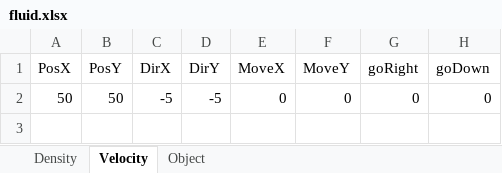
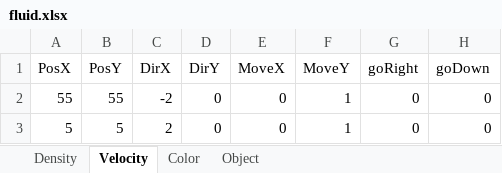
Before and after one commit to Papalicious/Fluid_Sim, an Excel workbook: fluid.xlsx, sheet Velocity, drawn as a sheet; values as stored, in another font and other column widths than the file's, no borders; removed rows and columns are numbered as before the commit, all else as after; the diff names each change by its address in the sheet, - before the commit and + after, or states it on an @@ line.

```diff
--- a/fluid.xlsx (sheet Velocity)
+++ b/fluid.xlsx (sheet Velocity)
+sheet tab: Color
-row 2: 50 | 50 | -5 | -5 | 0 | 0 | 0 | 0
+row 2: 55 | 55 | -2 | 0 | 0 | 1 | 0 | 0
+row 3: 5 | 5 | 2 | 0 | 0 | 1 | 0 | 0
```
Also changed, not shown: sheet Object, sheet Density, 8 other files.
